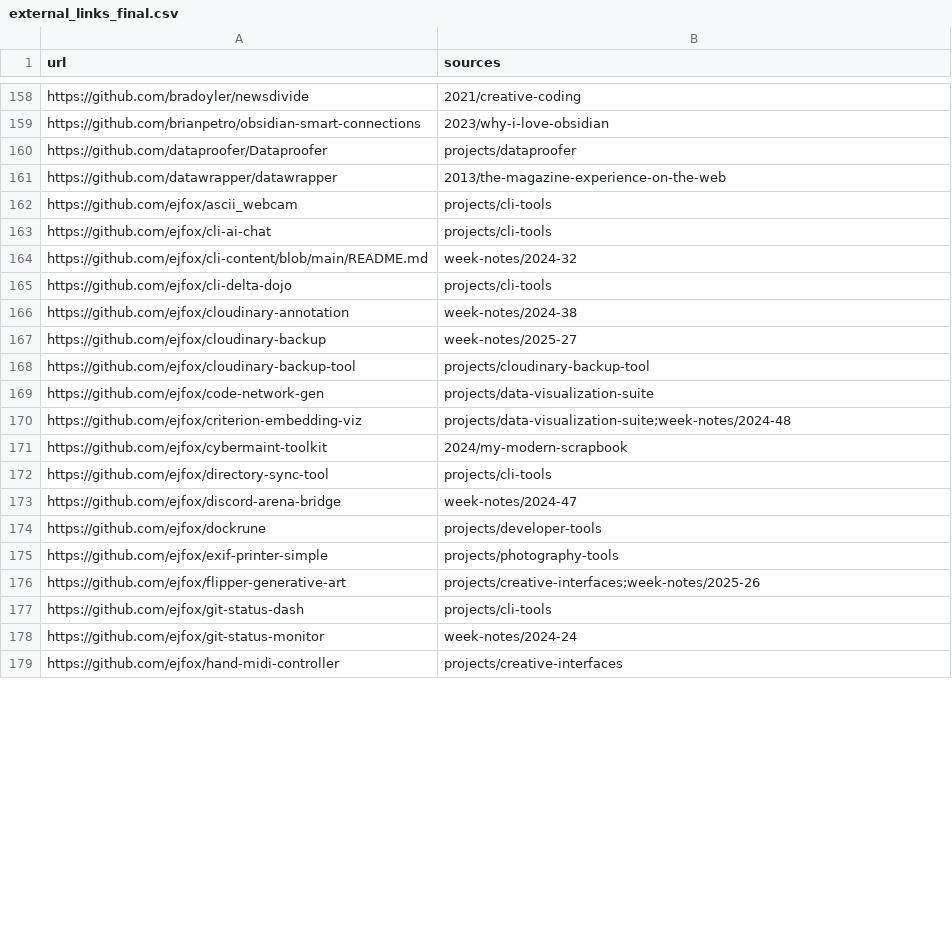
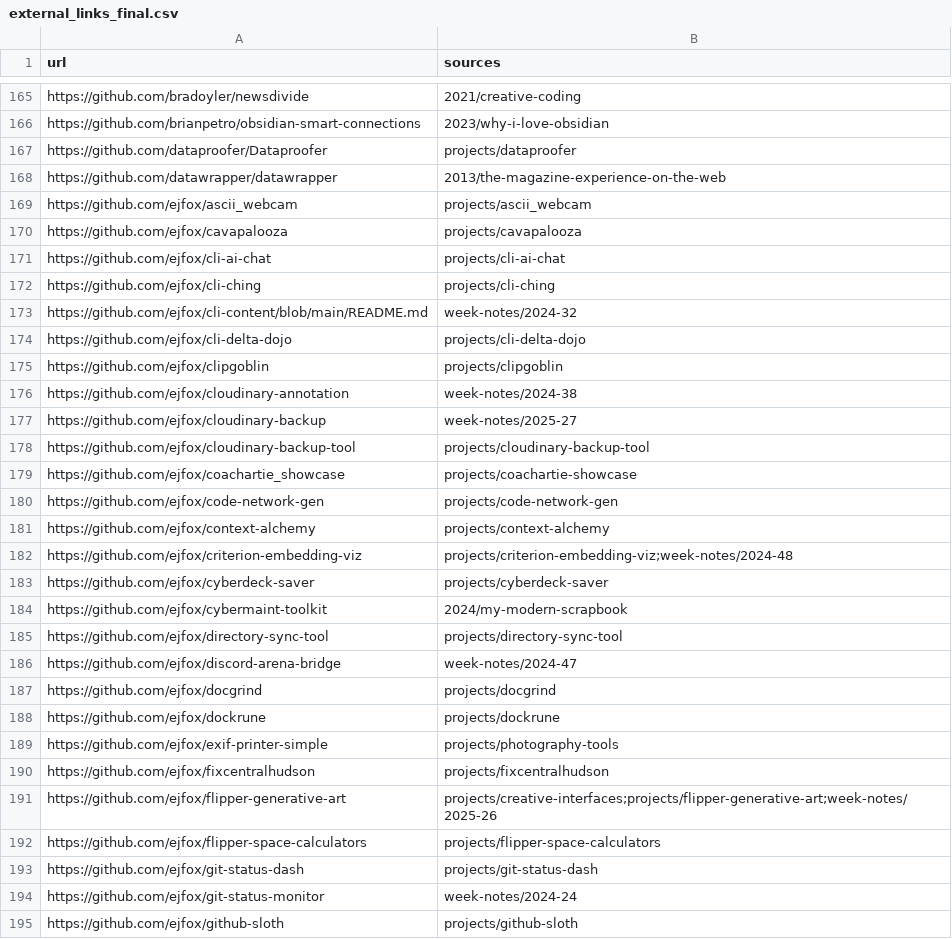
Before and after one commit to ejfox/website2, a CSV file: data/external_links_final.csv, drawn as a sheet; only a part is shown, gaps mark what is left out; the shorter side is filled out with more unchanged rows; the diff covers the shown part only.

```diff
--- a/data/external_links_final.csv
+++ b/data/external_links_final.csv
@@ -161,6 +168,9 @@ https://github.com/dataproofer/Dataproofer,"projects/dataproofer"
 https://github.com/datawrapper/datawrapper,"2013/the-magazine-experience-on-the-web"
-https://github.com/ejfox/ascii_webcam,"projects/cli-tools"
-https://github.com/ejfox/cli-ai-chat,"projects/cli-tools"
+https://github.com/ejfox/ascii_webcam,"projects/ascii_webcam"
+https://github.com/ejfox/cavapalooza,"projects/cavapalooza"
+https://github.com/ejfox/cli-ai-chat,"projects/cli-ai-chat"
+https://github.com/ejfox/cli-ching,"projects/cli-ching"
 https://github.com/ejfox/cli-content/blob/main/README.md,"week-notes/2024-32"
-https://github.com/ejfox/cli-delta-dojo,"projects/cli-tools"
+https://github.com/ejfox/cli-delta-dojo,"projects/cli-delta-dojo"
+https://github.com/ejfox/clipgoblin,"projects/clipgoblin"
 https://github.com/ejfox/cloudinary-annotation,"week-notes/2024-38"
@@ -168,11 +178,18 @@ https://github.com/ejfox/cloudinary-backup,"week-notes/2025-27"
 https://github.com/ejfox/cloudinary-backup-tool,"projects/cloudinary-backup-tool"
-https://github.com/ejfox/code-network-gen,"projects/data-visualization-suite"
-https://github.com/ejfox/criterion-embedding-viz,"projects/data-visualization-suite;week-notes/2024-48"
+https://github.com/ejfox/coachartie_showcase,"projects/coachartie-showcase"
+https://github.com/ejfox/code-network-gen,"projects/code-network-gen"
+https://github.com/ejfox/context-alchemy,"projects/context-alchemy"
+https://github.com/ejfox/criterion-embedding-viz,"projects/criterion-embedding-viz;week-notes/2024-48"
+https://github.com/ejfox/cyberdeck-saver,"projects/cyberdeck-saver"
 https://github.com/ejfox/cybermaint-toolkit,"2024/my-modern-scrapbook"
-https://github.com/ejfox/directory-sync-tool,"projects/cli-tools"
+https://github.com/ejfox/directory-sync-tool,"projects/directory-sync-tool"
 https://github.com/ejfox/discord-arena-bridge,"week-notes/2024-47"
-https://github.com/ejfox/dockrune,"projects/developer-tools"
+https://github.com/ejfox/docgrind,"projects/docgrind"
+https://github.com/ejfox/dockrune,"projects/dockrune"
 https://github.com/ejfox/exif-printer-simple,"projects/photography-tools"
-https://github.com/ejfox/flipper-generative-art,"projects/creative-interfaces;week-notes/2025-26"
-https://github.com/ejfox/git-status-dash,"projects/cli-tools"
+https://github.com/ejfox/fixcentralhudson,"projects/fixcentralhudson"
+https://github.com/ejfox/flipper-generative-art,"projects/creative-interfaces;projects/flipper-generative-art;week-notes/2025-26"
+https://github.com/ejfox/flipper-space-calculators,"projects/flipper-space-calculators"
+https://github.com/ejfox/git-status-dash,"projects/git-status-dash"
 https://github.com/ejfox/git-status-monitor,"week-notes/2024-24"
+https://github.com/ejfox/github-sloth,"projects/github-sloth"
```
Also changed, not shown: 46 added rows, 14 removed rows and 10 edited cells elsewhere in this file, 38 other files.
